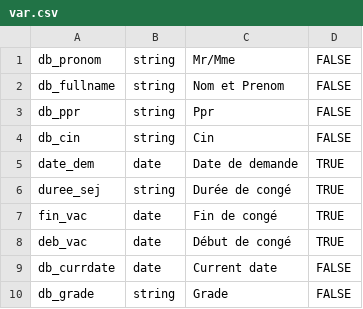
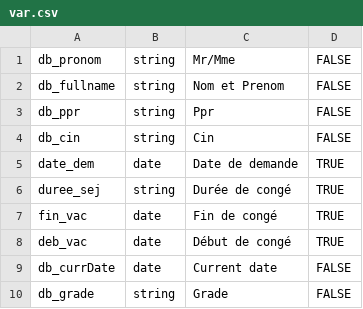
Before and after one commit to H-Saad/ensam_HR, a CSV file: backend/hr_backend/templates/Decision de congé/var.csv, drawn as a sheet.

Commit message:
template bugfixes

```diff
--- a/backend/hr_backend/templates/Decision de congé/var.csv
+++ b/backend/hr_backend/templates/Decision de congé/var.csv
@@ -8,3 +8,3 @@ fin_vac,date,Fin de congé,TRUE
 deb_vac,date,Début de congé,TRUE
-db_currdate,date,Current date,FALSE
+db_currDate,date,Current date,FALSE
 db_grade,string,Grade,FALSE
```
Also changed, not shown: 13 other files.
